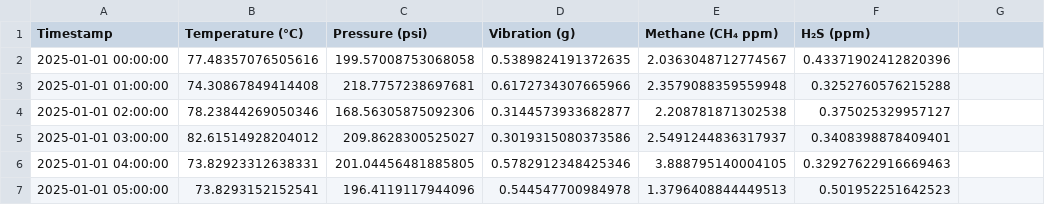
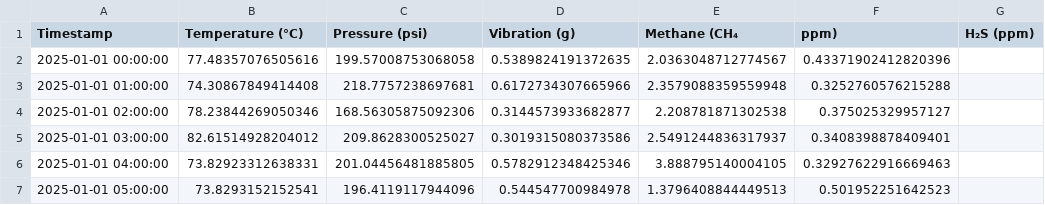
Before and after one commit to rrakanmarri1/Smart-neural-digital-twin, a CSV file: sensor_data_simulated_long.csv, drawn as a sheet; only a part is shown.

Commit message:
Update sensor_data_simulated_long.csv

```diff
--- a/sensor_data_simulated_long.csv
+++ b/sensor_data_simulated_long.csv
@@ -1,2 +1,2 @@
-Timestamp,Temperature (°C),Pressure (psi),Vibration (g),Methane (CH₄ ppm),H₂S (ppm)
+Timestamp,Temperature (°C),Pressure (psi),Vibration (g),Methane (CH₄,ppm),H₂S (ppm)
 2025-01-01 00:00:00,77.48357076505616,199.57008753068058,0.5389824191372635,2.0363048712774567,0.43371902412820396
```
